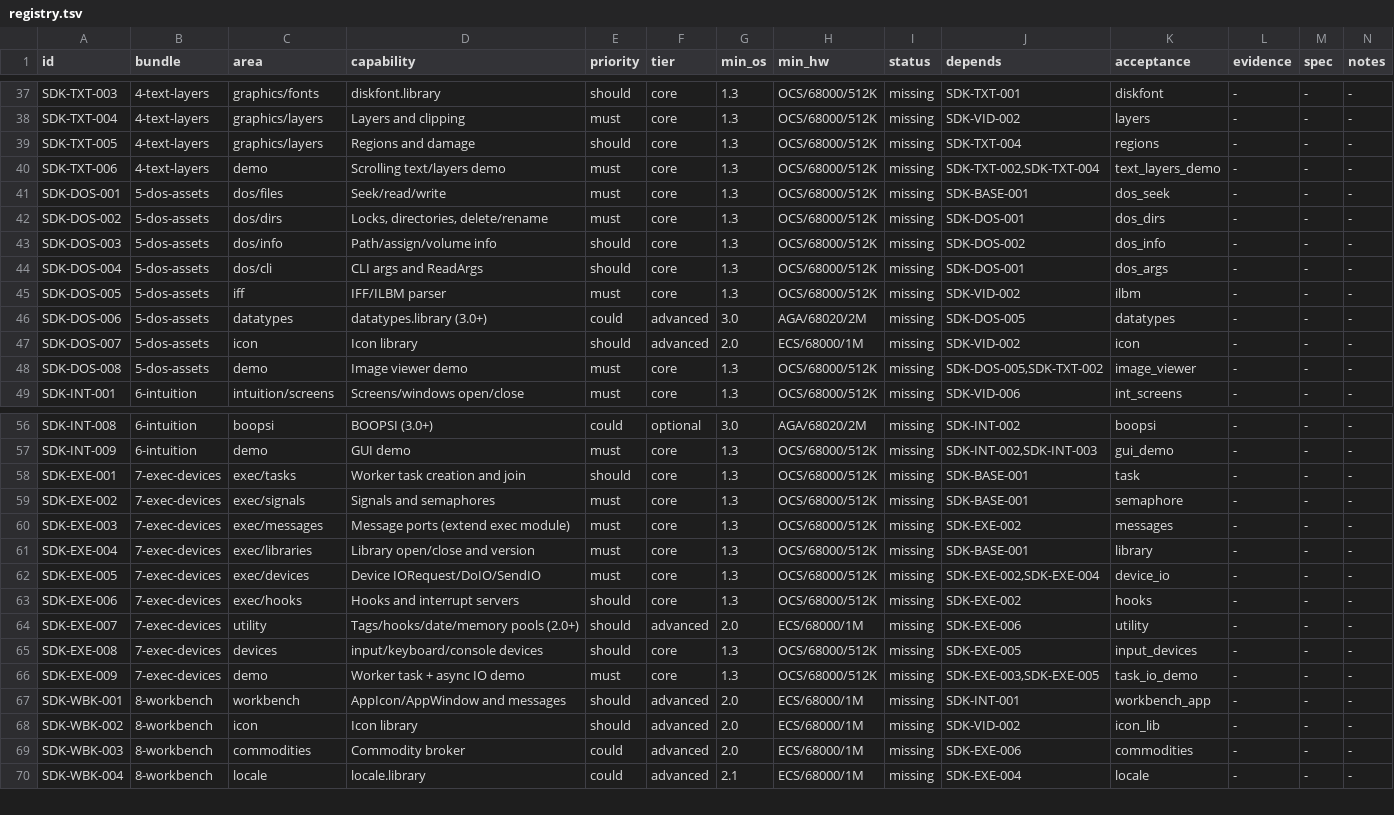
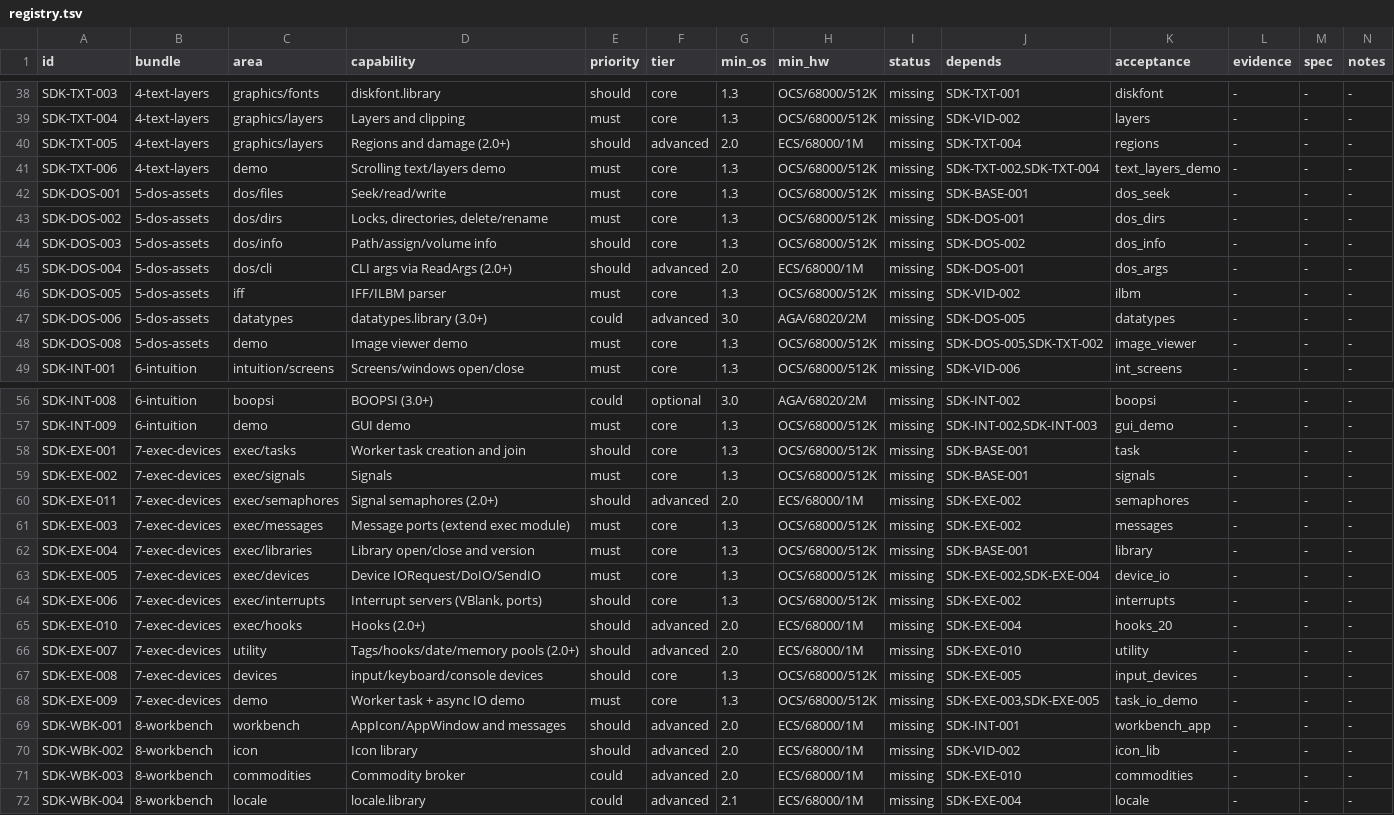
Before and after one commit to OpenLorraine/clorraine, a TSV file: docs/amiga-sdk/registry.tsv, drawn as a sheet; only a part is shown, gaps mark what is left out; the diff covers the shown part only.

```diff
--- a/docs/amiga-sdk/registry.tsv
+++ b/docs/amiga-sdk/registry.tsv
@@ -38,3 +39,3 @@ SDK-TXT-003	4-text-layers	graphics/fonts	diskfont.library	should	core	1.3	OCS/68
 SDK-TXT-004	4-text-layers	graphics/layers	Layers and clipping	must	core	1.3	OCS/68000/512K	missing	SDK-VID-002	layers	-	-	-
-SDK-TXT-005	4-text-layers	graphics/layers	Regions and damage	should	core	1.3	OCS/68000/512K	missing	SDK-TXT-004	regions	-	-	-
+SDK-TXT-005	4-text-layers	graphics/layers	Regions and damage (2.0+)	should	advanced	2.0	ECS/68000/1M	missing	SDK-TXT-004	regions	-	-	-
 SDK-TXT-006	4-text-layers	demo	Scrolling text/layers demo	must	core	1.3	OCS/68000/512K	missing	SDK-TXT-002,SDK-TXT-004	text_layers_demo	-	-	-
@@ -43,6 +44,5 @@ SDK-DOS-002	5-dos-assets	dos/dirs	Locks, directories, delete/rename	must	core	1.
 SDK-DOS-003	5-dos-assets	dos/info	Path/assign/volume info	should	core	1.3	OCS/68000/512K	missing	SDK-DOS-002	dos_info	-	-	-
-SDK-DOS-004	5-dos-assets	dos/cli	CLI args and ReadArgs	should	core	1.3	OCS/68000/512K	missing	SDK-DOS-001	dos_args	-	-	-
+SDK-DOS-004	5-dos-assets	dos/cli	CLI args via ReadArgs (2.0+)	should	advanced	2.0	ECS/68000/1M	missing	SDK-DOS-001	dos_args	-	-	-
 SDK-DOS-005	5-dos-assets	iff	IFF/ILBM parser	must	core	1.3	OCS/68000/512K	missing	SDK-VID-002	ilbm	-	-	-
 SDK-DOS-006	5-dos-assets	datatypes	datatypes.library (3.0+)	could	advanced	3.0	AGA/68020/2M	missing	SDK-DOS-005	datatypes	-	-	-
-SDK-DOS-007	5-dos-assets	icon	Icon library	should	advanced	2.0	ECS/68000/1M	missing	SDK-VID-002	icon	-	-	-
 SDK-DOS-008	5-dos-assets	demo	Image viewer demo	must	core	1.3	OCS/68000/512K	missing	SDK-DOS-005,SDK-TXT-002	image_viewer	-	-	-
@@ -58,3 +58,4 @@ SDK-INT-009	6-intuition	demo	GUI demo	must	core	1.3	OCS/68000/512K	missing	SDK-I
 SDK-EXE-001	7-exec-devices	exec/tasks	Worker task creation and join	should	core	1.3	OCS/68000/512K	missing	SDK-BASE-001	task	-	-	-
-SDK-EXE-002	7-exec-devices	exec/signals	Signals and semaphores	must	core	1.3	OCS/68000/512K	missing	SDK-BASE-001	semaphore	-	-	-
+SDK-EXE-002	7-exec-devices	exec/signals	Signals	must	core	1.3	OCS/68000/512K	missing	SDK-BASE-001	signals	-	-	-
+SDK-EXE-011	7-exec-devices	exec/semaphores	Signal semaphores (2.0+)	should	advanced	2.0	ECS/68000/1M	missing	SDK-EXE-002	semaphores	-	-	-
 SDK-EXE-003	7-exec-devices	exec/messages	Message ports (extend exec module)	must	core	1.3	OCS/68000/512K	missing	SDK-EXE-002	messages	-	-	-
@@ -62,4 +63,5 @@ SDK-EXE-004	7-exec-devices	exec/libraries	Library open/close and version	must	co
 SDK-EXE-005	7-exec-devices	exec/devices	Device IORequest/DoIO/SendIO	must	core	1.3	OCS/68000/512K	missing	SDK-EXE-002,SDK-EXE-004	device_io	-	-	-
-SDK-EXE-006	7-exec-devices	exec/hooks	Hooks and interrupt servers	should	core	1.3	OCS/68000/512K	missing	SDK-EXE-002	hooks	-	-	-
-SDK-EXE-007	7-exec-devices	utility	Tags/hooks/date/memory pools (2.0+)	should	advanced	2.0	ECS/68000/1M	missing	SDK-EXE-006	utility	-	-	-
+SDK-EXE-006	7-exec-devices	exec/interrupts	Interrupt servers (VBlank, ports)	should	core	1.3	OCS/68000/512K	missing	SDK-EXE-002	interrupts	-	-	-
+SDK-EXE-010	7-exec-devices	exec/hooks	Hooks (2.0+)	should	advanced	2.0	ECS/68000/1M	missing	SDK-EXE-004	hooks_20	-	-	-
+SDK-EXE-007	7-exec-devices	utility	Tags/hooks/date/memory pools (2.0+)	should	advanced	2.0	ECS/68000/1M	missing	SDK-EXE-010	utility	-	-	-
 SDK-EXE-008	7-exec-devices	devices	input/keyboard/console devices	should	core	1.3	OCS/68000/512K	missing	SDK-EXE-005	input_devices	-	-	-
@@ -68,3 +70,3 @@ SDK-WBK-001	8-workbench	workbench	AppIcon/AppWindow and messages	should	advanced
 SDK-WBK-002	8-workbench	icon	Icon library	should	advanced	2.0	ECS/68000/1M	missing	SDK-VID-002	icon_lib	-	-	-
-SDK-WBK-003	8-workbench	commodities	Commodity broker	could	advanced	2.0	ECS/68000/1M	missing	SDK-EXE-006	commodities	-	-	-
+SDK-WBK-003	8-workbench	commodities	Commodity broker	could	advanced	2.0	ECS/68000/1M	missing	SDK-EXE-010	commodities	-	-	-
 SDK-WBK-004	8-workbench	locale	locale.library	could	advanced	2.1	ECS/68000/1M	missing	SDK-EXE-004	locale	-	-	-
```
Also changed, not shown: 1 added row, 1 removed row and 14 edited cells elsewhere in this file, 30 other files.
